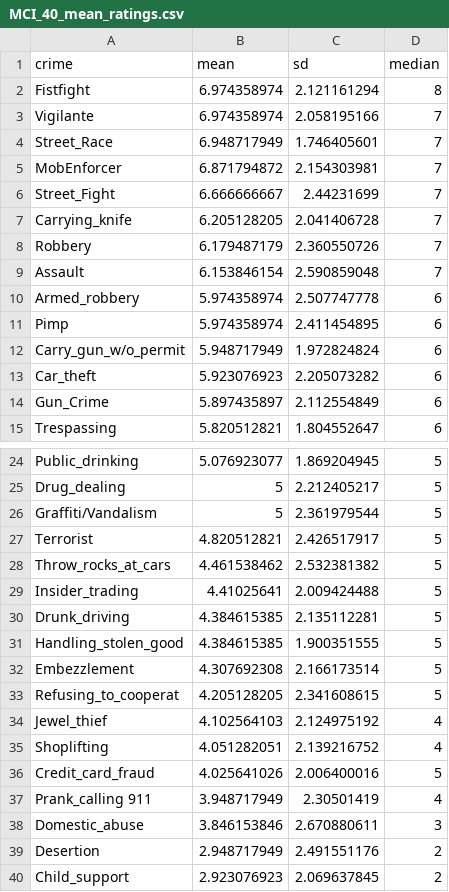
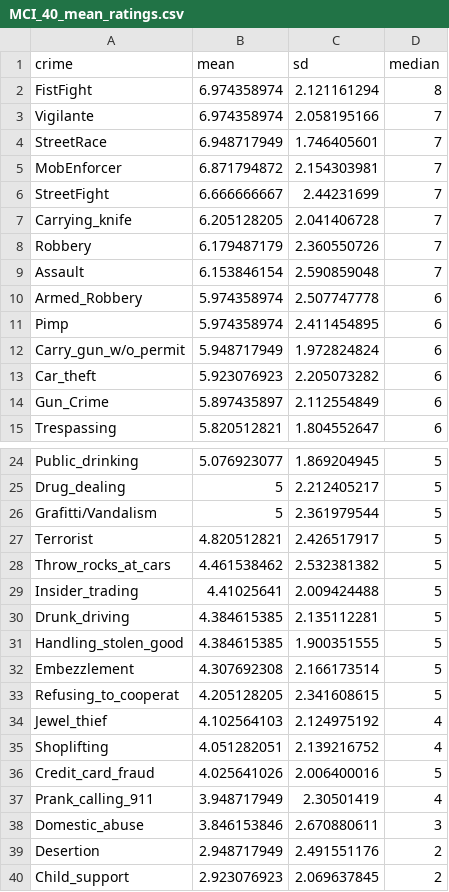
Before and after one commit to RabbitSnore/Masculinity, a CSV file: data/MCI_40_mean_ratings.csv, drawn as a sheet; only a part is shown, gaps mark what is left out.

```diff
--- a/data/MCI_40_mean_ratings.csv
+++ b/data/MCI_40_mean_ratings.csv
@@ -1,7 +1,7 @@
 crime,mean,sd,median
-Fistfight,6.974358974,2.121161294,8
+FistFight,6.974358974,2.121161294,8
 Vigilante,6.974358974,2.058195166,7
-Street_Race,6.948717949,1.746405601,7
+StreetRace,6.948717949,1.746405601,7
 MobEnforcer,6.871794872,2.154303981,7
-Street_Fight,6.666666667,2.44231699,7
+StreetFight,6.666666667,2.44231699,7
 Carrying_knife,6.205128205,2.041406728,7
@@ -9,3 +9,3 @@ Robbery,6.179487179,2.360550726,7
 Assault,6.153846154,2.590859048,7
-Armed_robbery,5.974358974,2.507747778,6
+Armed_Robbery,5.974358974,2.507747778,6
 Pimp,5.974358974,2.411454895,6
@@ -25,3 +25,3 @@ Public_drinking,5.076923077,1.869204945,5
 Drug_dealing,5,2.212405217,5
-Graffiti/Vandalism,5,2.361979544,5
+Grafitti/Vandalism,5,2.361979544,5
 Terrorist,4.820512821,2.426517917,5
@@ -36,3 +36,3 @@ Shoplifting,4.051282051,2.139216752,4
 Credit_card_fraud,4.025641026,2.006400016,5
-Prank_calling 911,3.948717949,2.30501419,4
+Prank_calling_911,3.948717949,2.30501419,4
 Domestic_abuse,3.846153846,2.670880611,3
```
Also changed, not shown: 3 other files.
